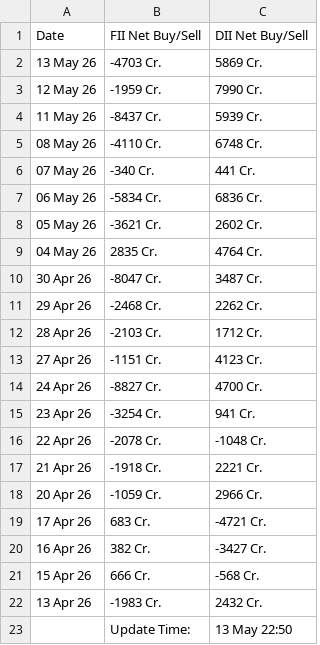
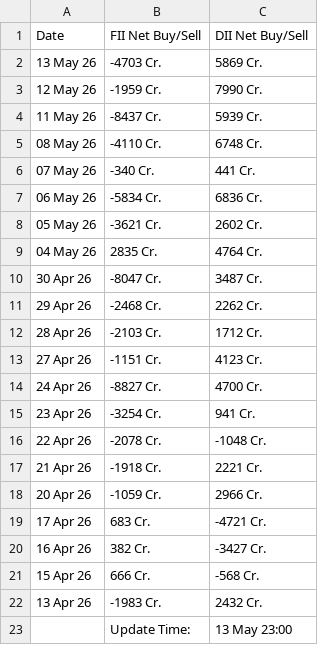
Before and after one commit to saikat-pundit/Index-NAVs, a CSV file: Data/Cash.csv, drawn as a sheet.

```diff
--- a/Data/Cash.csv
+++ b/Data/Cash.csv
@@ -22,2 +22,2 @@ Date,FII Net Buy/Sell,DII Net Buy/Sell
 13 Apr 26,-1983 Cr.,2432 Cr.
-,Update Time:,13 May 22:50
+,Update Time:,13 May 23:00
```
Also changed, not shown: Data/BSE.csv, Data/Economic.csv, 6 other files.
